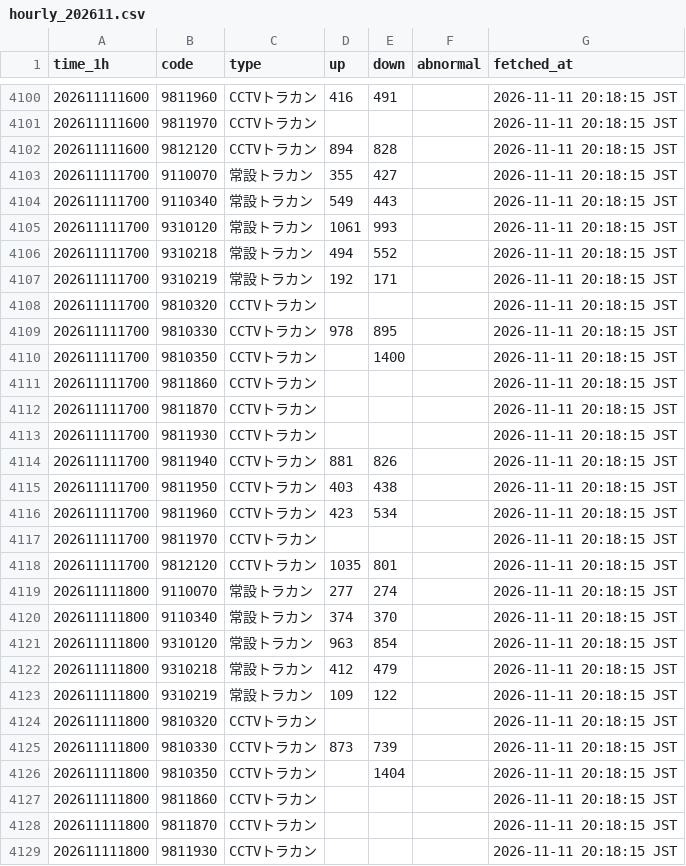
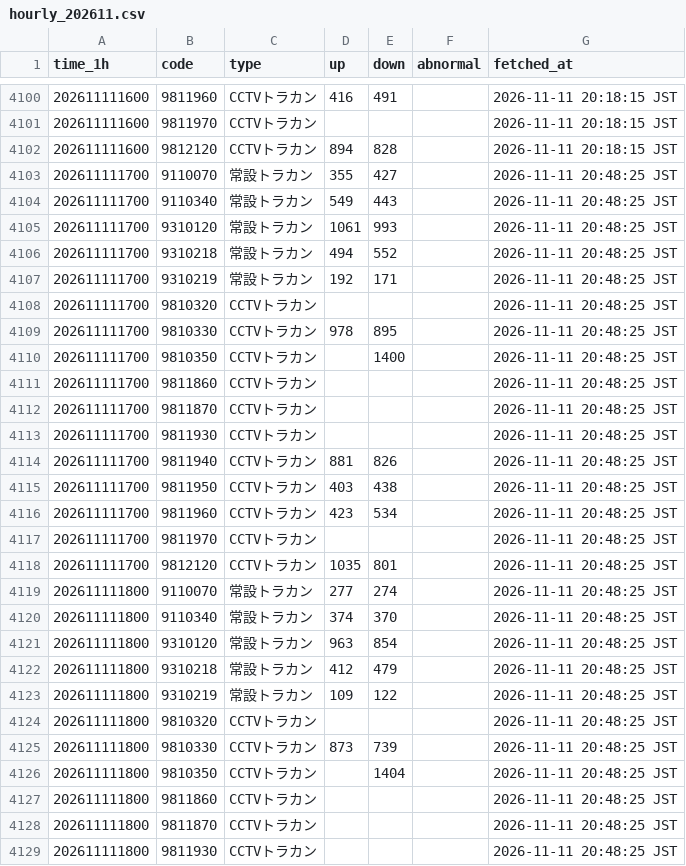
Before and after one commit to morimite2001/kagoshima-traffic-twin1, a CSV file: history/hourly_202611.csv, drawn as a sheet; only a part is shown, gaps mark what is left out; the diff covers the shown part only.

```diff
--- a/history/hourly_202611.csv
+++ b/history/hourly_202611.csv
@@ -4102,28 +4102,28 @@
 202611111600,9812120,CCTVトラカン,894,828,,2026-11-11 20:18:15 JST
-202611111700,9110070,常設トラカン,355,427,,2026-11-11 20:18:15 JST
-202611111700,9110340,常設トラカン,549,443,,2026-11-11 20:18:15 JST
-202611111700,9310120,常設トラカン,1061,993,,2026-11-11 20:18:15 JST
-202611111700,9310218,常設トラカン,494,552,,2026-11-11 20:18:15 JST
-202611111700,9310219,常設トラカン,192,171,,2026-11-11 20:18:15 JST
-202611111700,9810320,CCTVトラカン,,,,2026-11-11 20:18:15 JST
-202611111700,9810330,CCTVトラカン,978,895,,2026-11-11 20:18:15 JST
-202611111700,9810350,CCTVトラカン,,1400,,2026-11-11 20:18:15 JST
-202611111700,9811860,CCTVトラカン,,,,2026-11-11 20:18:15 JST
-202611111700,9811870,CCTVトラカン,,,,2026-11-11 20:18:15 JST
-202611111700,9811930,CCTVトラカン,,,,2026-11-11 20:18:15 JST
-202611111700,9811940,CCTVトラカン,881,826,,2026-11-11 20:18:15 JST
-202611111700,9811950,CCTVトラカン,403,438,,2026-11-11 20:18:15 JST
-202611111700,9811960,CCTVトラカン,423,534,,2026-11-11 20:18:15 JST
-202611111700,9811970,CCTVトラカン,,,,2026-11-11 20:18:15 JST
-202611111700,9812120,CCTVトラカン,1035,801,,2026-11-11 20:18:15 JST
-202611111800,9110070,常設トラカン,277,274,,2026-11-11 20:18:15 JST
-202611111800,9110340,常設トラカン,374,370,,2026-11-11 20:18:15 JST
-202611111800,9310120,常設トラカン,963,854,,2026-11-11 20:18:15 JST
-202611111800,9310218,常設トラカン,412,479,,2026-11-11 20:18:15 JST
-202611111800,9310219,常設トラカン,109,122,,2026-11-11 20:18:15 JST
-202611111800,9810320,CCTVトラカン,,,,2026-11-11 20:18:15 JST
-202611111800,9810330,CCTVトラカン,873,739,,2026-11-11 20:18:15 JST
-202611111800,9810350,CCTVトラカン,,1404,,2026-11-11 20:18:15 JST
-202611111800,9811860,CCTVトラカン,,,,2026-11-11 20:18:15 JST
-202611111800,9811870,CCTVトラカン,,,,2026-11-11 20:18:15 JST
-202611111800,9811930,CCTVトラカン,,,,2026-11-11 20:18:15 JST
+202611111700,9110070,常設トラカン,355,427,,2026-11-11 20:48:25 JST
+202611111700,9110340,常設トラカン,549,443,,2026-11-11 20:48:25 JST
+202611111700,9310120,常設トラカン,1061,993,,2026-11-11 20:48:25 JST
+202611111700,9310218,常設トラカン,494,552,,2026-11-11 20:48:25 JST
+202611111700,9310219,常設トラカン,192,171,,2026-11-11 20:48:25 JST
+202611111700,9810320,CCTVトラカン,,,,2026-11-11 20:48:25 JST
+202611111700,9810330,CCTVトラカン,978,895,,2026-11-11 20:48:25 JST
+202611111700,9810350,CCTVトラカン,,1400,,2026-11-11 20:48:25 JST
+202611111700,9811860,CCTVトラカン,,,,2026-11-11 20:48:25 JST
+202611111700,9811870,CCTVトラカン,,,,2026-11-11 20:48:25 JST
+202611111700,9811930,CCTVトラカン,,,,2026-11-11 20:48:25 JST
+202611111700,9811940,CCTVトラカン,881,826,,2026-11-11 20:48:25 JST
+202611111700,9811950,CCTVトラカン,403,438,,2026-11-11 20:48:25 JST
+202611111700,9811960,CCTVトラカン,423,534,,2026-11-11 20:48:25 JST
+202611111700,9811970,CCTVトラカン,,,,2026-11-11 20:48:25 JST
+202611111700,9812120,CCTVトラカン,1035,801,,2026-11-11 20:48:25 JST
+202611111800,9110070,常設トラカン,277,274,,2026-11-11 20:48:25 JST
+202611111800,9110340,常設トラカン,374,370,,2026-11-11 20:48:25 JST
+202611111800,9310120,常設トラカン,963,854,,2026-11-11 20:48:25 JST
+202611111800,9310218,常設トラカン,412,479,,2026-11-11 20:48:25 JST
+202611111800,9310219,常設トラカン,109,122,,2026-11-11 20:48:25 JST
+202611111800,9810320,CCTVトラカン,,,,2026-11-11 20:48:25 JST
+202611111800,9810330,CCTVトラカン,873,739,,2026-11-11 20:48:25 JST
+202611111800,9810350,CCTVトラカン,,1404,,2026-11-11 20:48:25 JST
+202611111800,9811860,CCTVトラカン,,,,2026-11-11 20:48:25 JST
+202611111800,9811870,CCTVトラカン,,,,2026-11-11 20:48:25 JST
+202611111800,9811930,CCTVトラカン,,,,2026-11-11 20:48:25 JST
```
Also changed, not shown: 16 added rows and 5 edited cells elsewhere in this file, history/202611.csv, 3 other files.
